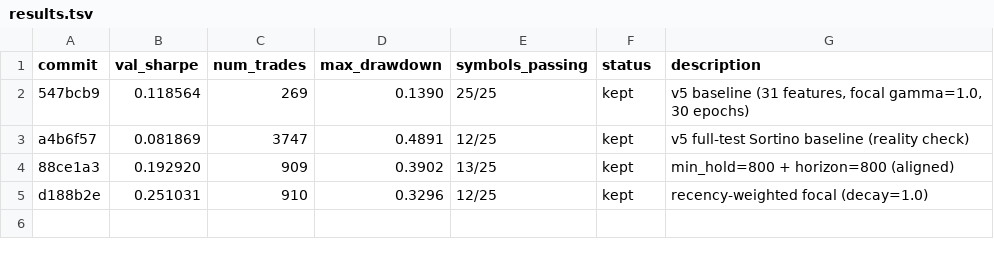
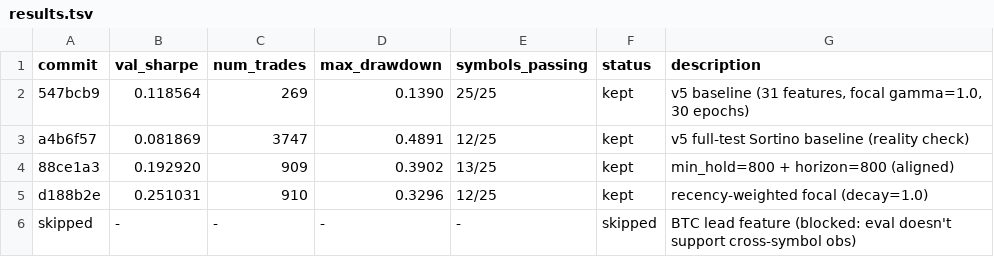
Before and after one commit to autoresearch-trading/autoresearch-trading, a TSV file: results.tsv, drawn as a sheet.

Commit message:
results: skip BTC lead feature (eval architecture doesn't support cross-symbol)

```diff
--- a/results.tsv
+++ b/results.tsv
@@ -5 +5,2 @@ a4b6f57	0.081869	3747	0.4891	12/25	kept	v5 full-test Sortino baseline (reality c
 d188b2e	0.251031	910	0.3296	12/25	kept	recency-weighted focal (decay=1.0)
+skipped	-	-	-	-	skipped	BTC lead feature (blocked: eval doesn't support cross-symbol obs)
```
